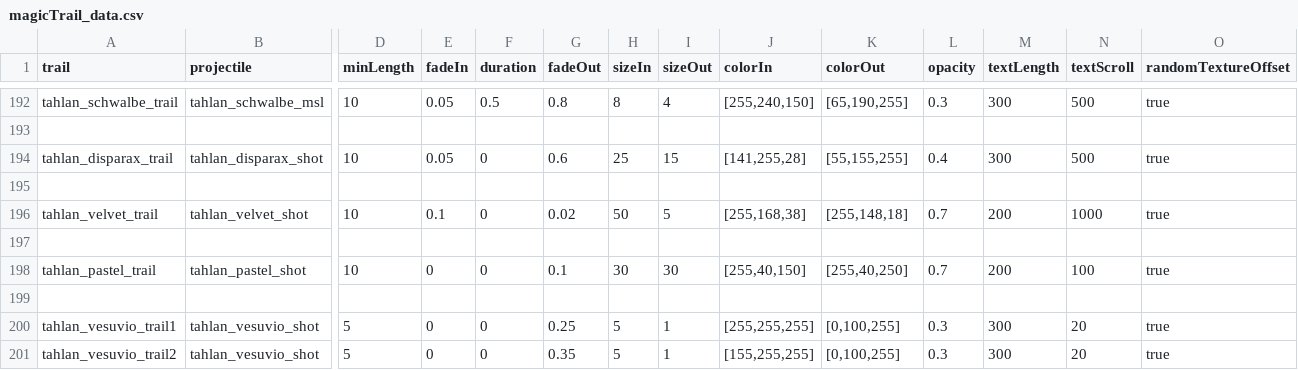
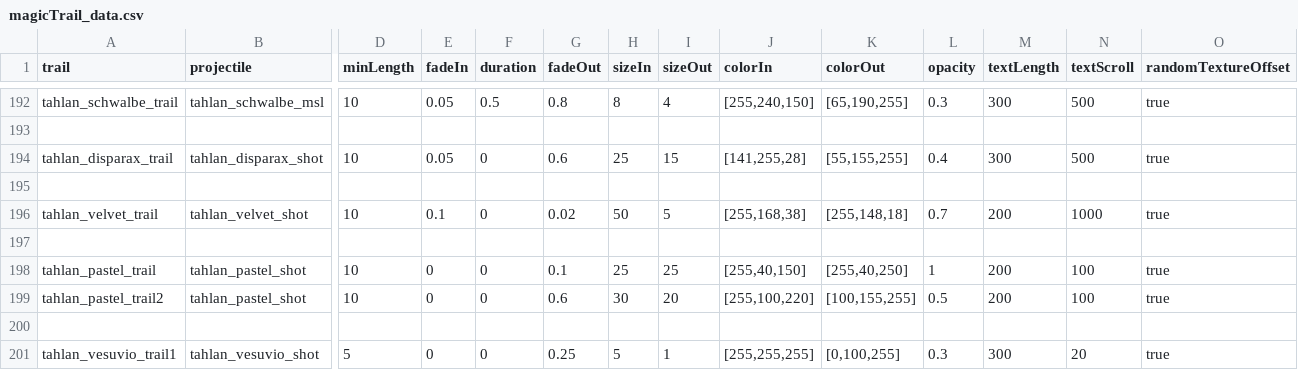
Before and after one commit to niatahl/tahlan-shipworks, a CSV file: data/config/modFiles/magicTrail_data.csv, drawn as a sheet; only a part is shown, gaps mark what is left out; the shorter side is filled out with more unchanged rows; rows hold the shown columns only; the diff names each change by its address in the sheet, - before the commit and + after, or states it on an @@ line.

```diff
--- a/data/config/modFiles/magicTrail_data.csv
+++ b/data/config/modFiles/magicTrail_data.csv
-H198 (sizeIn): 30
+H198 (sizeIn): 25
-I198 (sizeOut): 30
+I198 (sizeOut): 25
-L198 (opacity): 0.7
+L198 (opacity): 1
+row 199: tahlan_pastel_trail2 | tahlan_pastel_shot | 10 | 0 | 0 | 0.6 | 30 | 20 | [255,100,220] | [100,155,255] | 0.5 | 200 | 100 | true
```
Also changed, not shown: data/hullmods/hull_mods.csv, data/shipsystems/ship_systems.csv, 14 other files.
